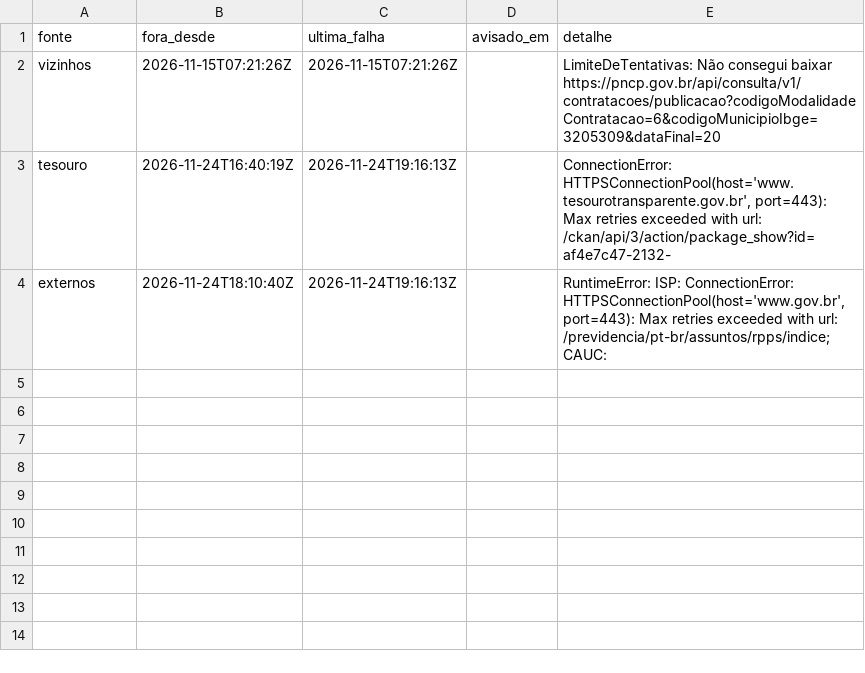
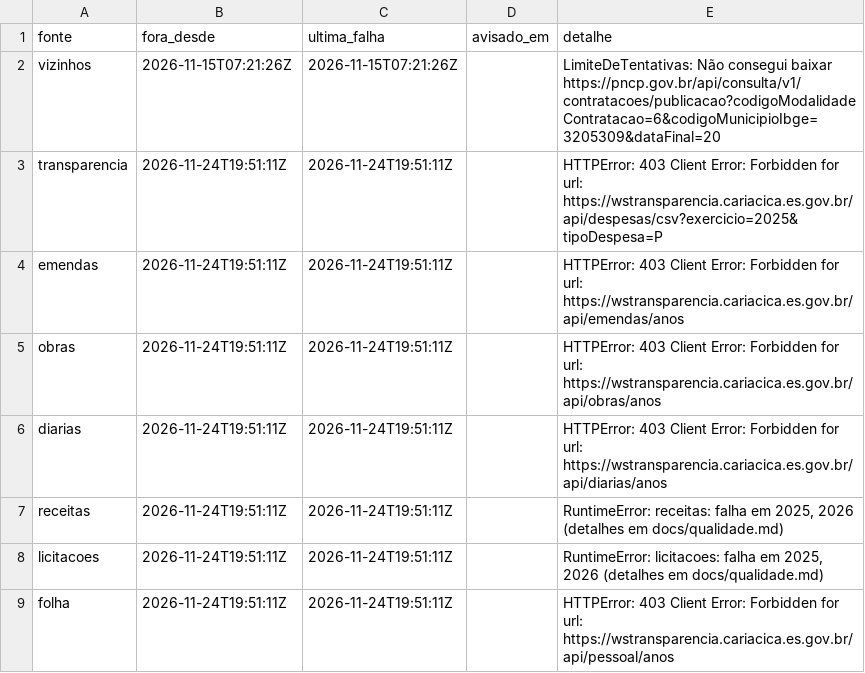
Before and after one commit to vigiacariacica/vigia-cariacica, a CSV file: data/qualidade/fontes_fora.csv, drawn as a sheet.

```diff
--- a/data/qualidade/fontes_fora.csv
+++ b/data/qualidade/fontes_fora.csv
@@ -2,3 +2,8 @@ fonte,fora_desde,ultima_falha,avisado_em,detalhe
 vizinhos,2026-11-15T07:21:26Z,2026-11-15T07:21:26Z,,LimiteDeTentativas: Não consegui baixar https://pncp.gov.br/api/consulta/v1/contratacoes/publicacao?codigoModalidadeContratacao=6&codigoMunicipioIbge=3205309&dataFinal=20
-tesouro,2026-11-24T16:40:19Z,2026-11-24T19:16:13Z,,"ConnectionError: HTTPSConnectionPool(host='www.tesourotransparente.gov.br', port=443): Max retries exceeded with url: /ckan/api/3/action/package_show?id=af4e7c47-2132-"
-externos,2026-11-24T18:10:40Z,2026-11-24T19:16:13Z,,"RuntimeError: ISP: ConnectionError: HTTPSConnectionPool(host='www.gov.br', port=443): Max retries exceeded with url: /previdencia/pt-br/assuntos/rpps/indice; CAUC: "
+transparencia,2026-11-24T19:51:11Z,2026-11-24T19:51:11Z,,HTTPError: 403 Client Error: Forbidden for url: https://wstransparencia.cariacica.es.gov.br/api/despesas/csv?exercicio=2025&tipoDespesa=P
+emendas,2026-11-24T19:51:11Z,2026-11-24T19:51:11Z,,HTTPError: 403 Client Error: Forbidden for url: https://wstransparencia.cariacica.es.gov.br/api/emendas/anos
+obras,2026-11-24T19:51:11Z,2026-11-24T19:51:11Z,,HTTPError: 403 Client Error: Forbidden for url: https://wstransparencia.cariacica.es.gov.br/api/obras/anos
+diarias,2026-11-24T19:51:11Z,2026-11-24T19:51:11Z,,HTTPError: 403 Client Error: Forbidden for url: https://wstransparencia.cariacica.es.gov.br/api/diarias/anos
+receitas,2026-11-24T19:51:11Z,2026-11-24T19:51:11Z,,"RuntimeError: receitas: falha em 2025, 2026 (detalhes em docs/qualidade.md)"
+licitacoes,2026-11-24T19:51:11Z,2026-11-24T19:51:11Z,,"RuntimeError: licitacoes: falha em 2025, 2026 (detalhes em docs/qualidade.md)"
+folha,2026-11-24T19:51:11Z,2026-11-24T19:51:11Z,,HTTPError: 403 Client Error: Forbidden for url: https://wstransparencia.cariacica.es.gov.br/api/pessoal/anos
```
Also changed, not shown: data/estado/recursos.csv, data/qualidade/manifesto.csv, 5 other files.
